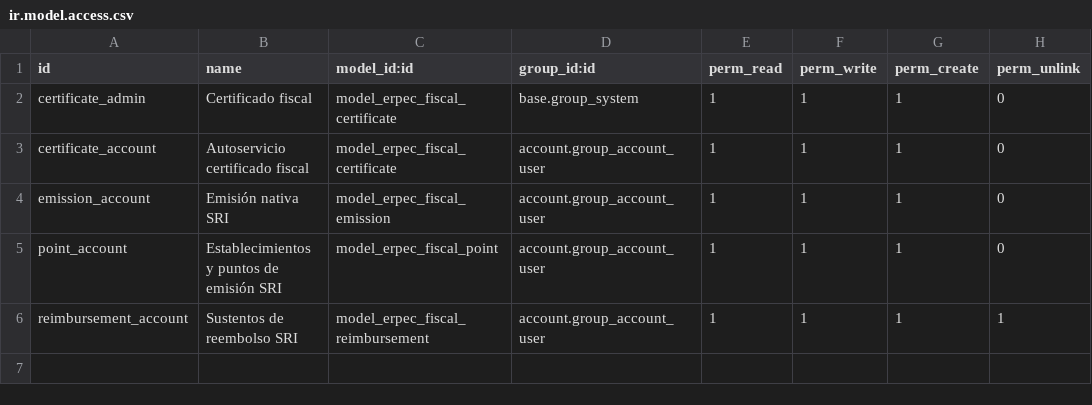
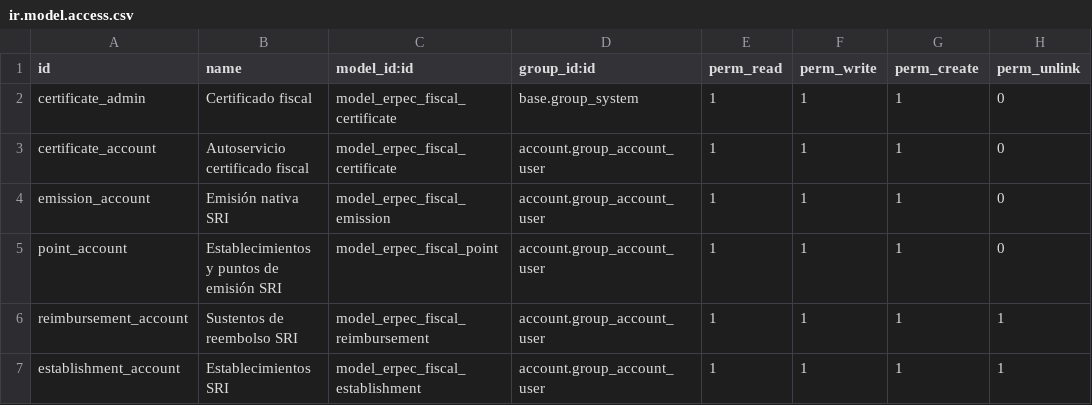
Before and after one commit to SINKRONET-SAS/erp-ec, a CSV file: addons/erpec_fiscal_sri/security/ir.model.access.csv, drawn as a sheet; the diff names each change by its address in the sheet, - before the commit and + after, or states it on an @@ line.

```diff
--- a/addons/erpec_fiscal_sri/security/ir.model.access.csv
+++ b/addons/erpec_fiscal_sri/security/ir.model.access.csv
+row 7: establishment_account | Establecimientos SRI | model_erpec_fiscal_establishment | account.group_account_user | 1 | 1 | 1 | 1
```
Also changed, not shown: 19 other files.
